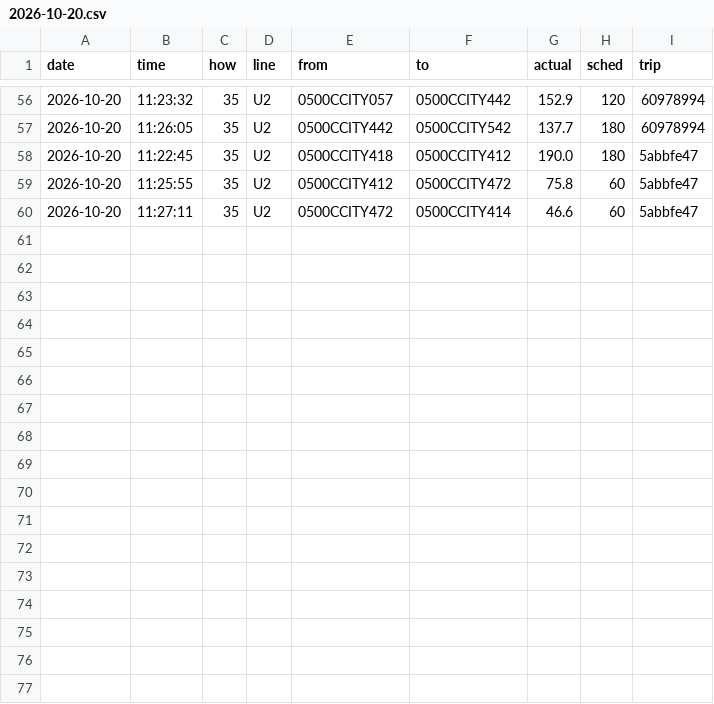
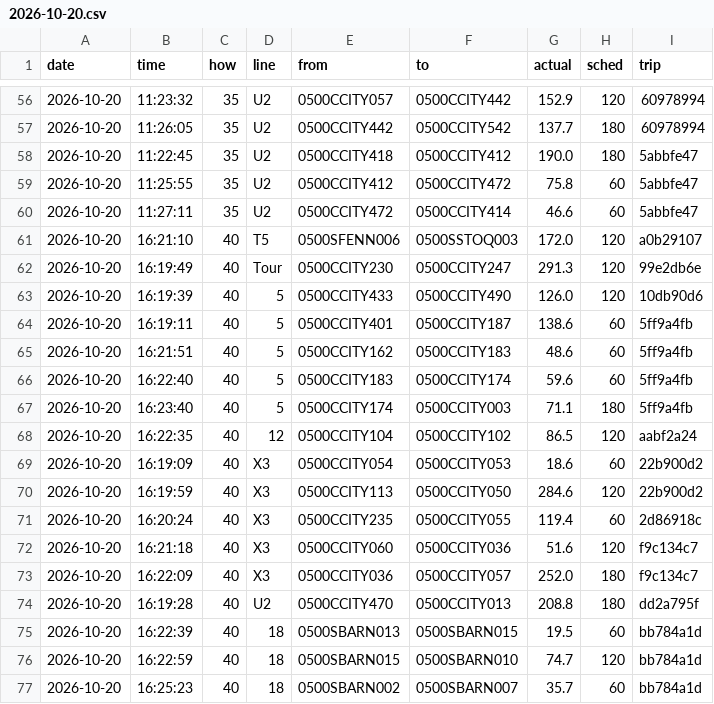
Before and after one commit to maxwilliamfoster-sys/the-route, a CSV file: crossings/2026-10-20.csv, drawn as a sheet; only a part is shown, gaps mark what is left out.

```diff
--- a/crossings/2026-10-20.csv
+++ b/crossings/2026-10-20.csv
@@ -60 +60,18 @@ date,time,how,line,from,to,actual,sched,trip
 2026-10-20,11:27:11,35,U2,0500CCITY472,0500CCITY414,46.6,60,5abbfe47
+2026-10-20,16:21:10,40,T5,0500SFENN006,0500SSTOQ003,172.0,120,a0b29107
+2026-10-20,16:19:49,40,Tour,0500CCITY230,0500CCITY247,291.3,120,99e2db6e
+2026-10-20,16:19:39,40,5,0500CCITY433,0500CCITY490,126.0,120,10db90d6
+2026-10-20,16:19:11,40,5,0500CCITY401,0500CCITY187,138.6,60,5ff9a4fb
+2026-10-20,16:21:51,40,5,0500CCITY162,0500CCITY183,48.6,60,5ff9a4fb
+2026-10-20,16:22:40,40,5,0500CCITY183,0500CCITY174,59.6,60,5ff9a4fb
+2026-10-20,16:23:40,40,5,0500CCITY174,0500CCITY003,71.1,180,5ff9a4fb
+2026-10-20,16:22:35,40,12,0500CCITY104,0500CCITY102,86.5,120,aabf2a24
+2026-10-20,16:19:09,40,X3,0500CCITY054,0500CCITY053,18.6,60,22b900d2
+2026-10-20,16:19:59,40,X3,0500CCITY113,0500CCITY050,284.6,120,22b900d2
+2026-10-20,16:20:24,40,X3,0500CCITY235,0500CCITY055,119.4,60,2d86918c
+2026-10-20,16:21:18,40,X3,0500CCITY060,0500CCITY036,51.6,120,f9c134c7
+2026-10-20,16:22:09,40,X3,0500CCITY036,0500CCITY057,252.0,180,f9c134c7
+2026-10-20,16:19:28,40,U2,0500CCITY470,0500CCITY013,208.8,180,dd2a795f
+2026-10-20,16:22:39,40,18,0500SBARN013,0500SBARN015,19.5,60,bb784a1d
+2026-10-20,16:22:59,40,18,0500SBARN015,0500SBARN010,74.7,120,bb784a1d
+2026-10-20,16:25:23,40,18,0500SBARN002,0500SBARN007,35.7,60,bb784a1d
```
Also changed, not shown: 1 other file.
